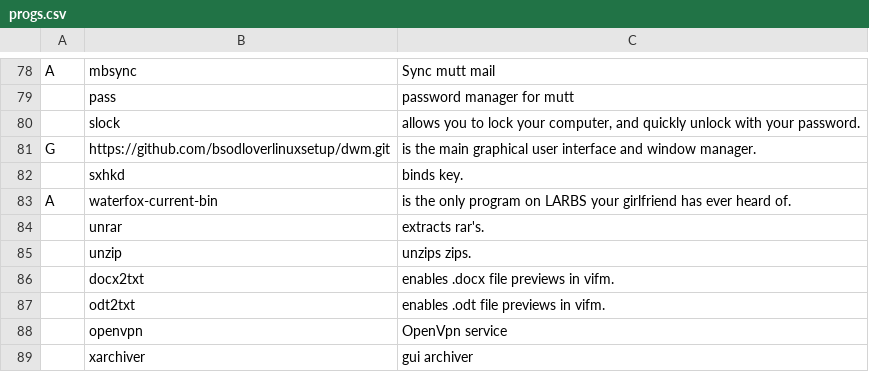
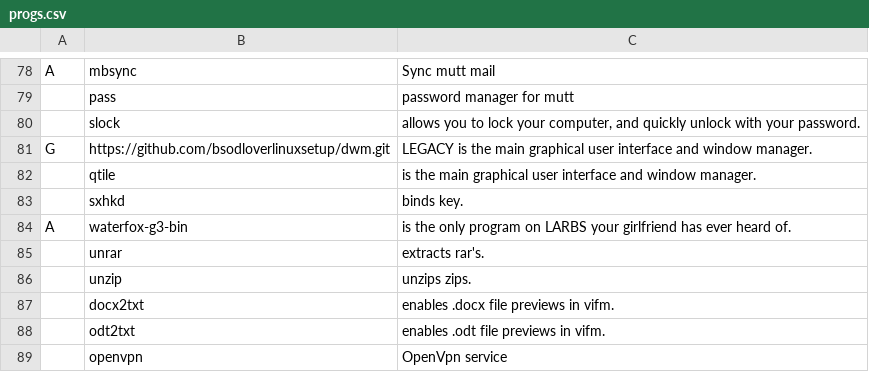
Before and after one commit to bsodloverlinuxsetup/LARBS, a CSV file: progs.csv, drawn as a sheet; only a part is shown, gaps mark what is left out; the shorter side is filled out with more unchanged rows.

Commit message:
qtile&waterfox

```diff
--- a/progs.csv
+++ b/progs.csv
@@ -80,5 +80,6 @@ A,mbsync,"Sync mutt mail"
 ,slock,"allows you to lock your computer, and quickly unlock with your password."
-G,https://github.com/bsodloverlinuxsetup/dwm.git,"is the main graphical user interface and window manager."
+G,https://github.com/bsodloverlinuxsetup/dwm.git,"LEGACY is the main graphical user interface and window manager."
+,qtile,"is the main graphical user interface and window manager."
 ,sxhkd,"binds key."
-A,waterfox-current-bin,"is the only program on LARBS your girlfriend has ever heard of."
+A,waterfox-g3-bin,"is the only program on LARBS your girlfriend has ever heard of."
 ,unrar,"extracts rar's."
```
